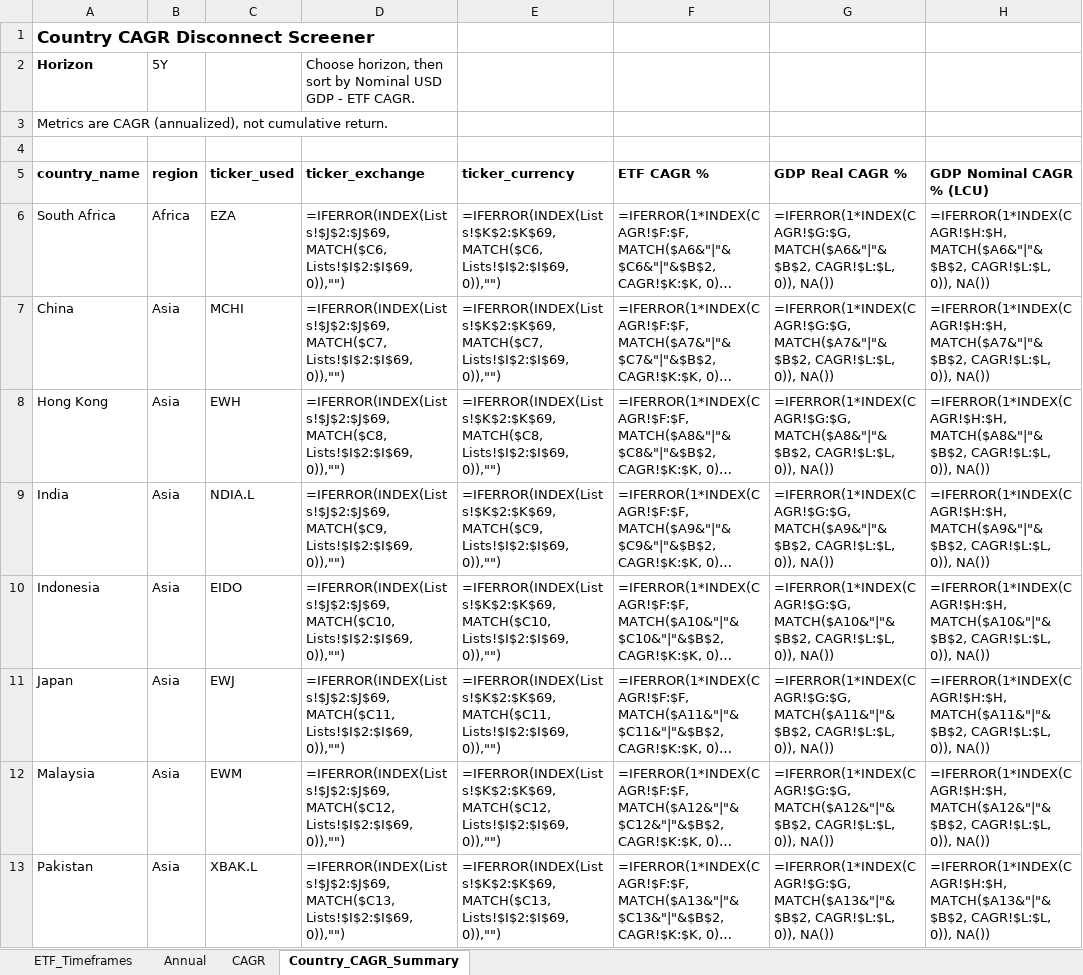
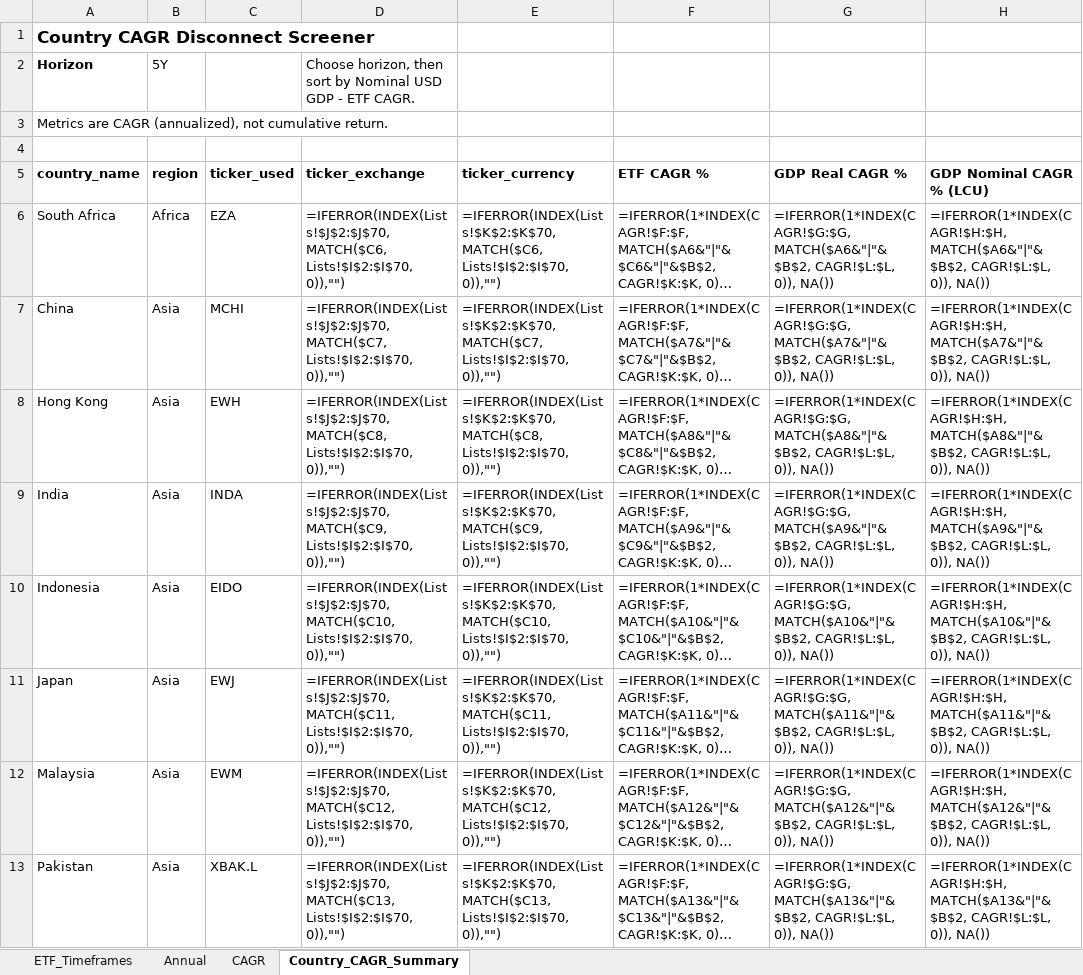
Before and after one commit to RamitChutani/macro-etf-data, an Excel workbook: data/outputs/etf_gdp_dashboard_mvp.xlsx, sheet Country_CAGR_Summary, drawn as a sheet; only a part is shown; long unchanged cells end in …; values as stored, in another font and other column widths than the file's, no borders; formulas without a stored value are shown as written; conditional formats not drawn; the diff covers the shown part only; the diff names each change by its address in the sheet, - before the commit and + after, or states it on an @@ line.

Commit message:
feat: add INDA and CSUS.L, transition to exchange blacklist, and prioritize longest availability for defaults

```diff
--- a/data/outputs/etf_gdp_dashboard_mvp.xlsx (sheet Country_CAGR_Summary)
+++ b/data/outputs/etf_gdp_dashboard_mvp.xlsx (sheet Country_CAGR_Summary)
-D6 (ticker_exchange): =IFERROR(INDEX(Lists!$J$2:$J$69, MATCH($C6, Lists!$I$2:$I$69, 0)),"")
+D6 (ticker_exchange): =IFERROR(INDEX(Lists!$J$2:$J$70, MATCH($C6, Lists!$I$2:$I$70, 0)),"")
-E6 (ticker_currency): =IFERROR(INDEX(Lists!$K$2:$K$69, MATCH($C6, Lists!$I$2:$I$69, 0)),"")
+E6 (ticker_currency): =IFERROR(INDEX(Lists!$K$2:$K$70, MATCH($C6, Lists!$I$2:$I$70, 0)),"")
-D7 (ticker_exchange): =IFERROR(INDEX(Lists!$J$2:$J$69, MATCH($C7, Lists!$I$2:$I$69, 0)),"")
+D7 (ticker_exchange): =IFERROR(INDEX(Lists!$J$2:$J$70, MATCH($C7, Lists!$I$2:$I$70, 0)),"")
-E7 (ticker_currency): =IFERROR(INDEX(Lists!$K$2:$K$69, MATCH($C7, Lists!$I$2:$I$69, 0)),"")
+E7 (ticker_currency): =IFERROR(INDEX(Lists!$K$2:$K$70, MATCH($C7, Lists!$I$2:$I$70, 0)),"")
-D8 (ticker_exchange): =IFERROR(INDEX(Lists!$J$2:$J$69, MATCH($C8, Lists!$I$2:$I$69, 0)),"")
+D8 (ticker_exchange): =IFERROR(INDEX(Lists!$J$2:$J$70, MATCH($C8, Lists!$I$2:$I$70, 0)),"")
-E8 (ticker_currency): =IFERROR(INDEX(Lists!$K$2:$K$69, MATCH($C8, Lists!$I$2:$I$69, 0)),"")
+E8 (ticker_currency): =IFERROR(INDEX(Lists!$K$2:$K$70, MATCH($C8, Lists!$I$2:$I$70, 0)),"")
-C9 (ticker_used): NDIA.L
+C9 (ticker_used): INDA
-D9 (ticker_exchange): =IFERROR(INDEX(Lists!$J$2:$J$69, MATCH($C9, Lists!$I$2:$I$69, 0)),"")
+D9 (ticker_exchange): =IFERROR(INDEX(Lists!$J$2:$J$70, MATCH($C9, Lists!$I$2:$I$70, 0)),"")
-E9 (ticker_currency): =IFERROR(INDEX(Lists!$K$2:$K$69, MATCH($C9, Lists!$I$2:$I$69, 0)),"")
+E9 (ticker_currency): =IFERROR(INDEX(Lists!$K$2:$K$70, MATCH($C9, Lists!$I$2:$I$70, 0)),"")
-D10 (ticker_exchange): =IFERROR(INDEX(Lists!$J$2:$J$69, MATCH($C10, Lists!$I$2:$I$69, 0)),"")
+D10 (ticker_exchange): =IFERROR(INDEX(Lists!$J$2:$J$70, MATCH($C10, Lists!$I$2:$I$70, 0)),"")
-E10 (ticker_currency): =IFERROR(INDEX(Lists!$K$2:$K$69, MATCH($C10, Lists!$I$2:$I$69, 0)),"")
+E10 (ticker_currency): =IFERROR(INDEX(Lists!$K$2:$K$70, MATCH($C10, Lists!$I$2:$I$70, 0)),"")
-D11 (ticker_exchange): =IFERROR(INDEX(Lists!$J$2:$J$69, MATCH($C11, Lists!$I$2:$I$69, 0)),"")
+D11 (ticker_exchange): =IFERROR(INDEX(Lists!$J$2:$J$70, MATCH($C11, Lists!$I$2:$I$70, 0)),"")
-E11 (ticker_currency): =IFERROR(INDEX(Lists!$K$2:$K$69, MATCH($C11, Lists!$I$2:$I$69, 0)),"")
+E11 (ticker_currency): =IFERROR(INDEX(Lists!$K$2:$K$70, MATCH($C11, Lists!$I$2:$I$70, 0)),"")
-D12 (ticker_exchange): =IFERROR(INDEX(Lists!$J$2:$J$69, MATCH($C12, Lists!$I$2:$I$69, 0)),"")
+D12 (ticker_exchange): =IFERROR(INDEX(Lists!$J$2:$J$70, MATCH($C12, Lists!$I$2:$I$70, 0)),"")
-E12 (ticker_currency): =IFERROR(INDEX(Lists!$K$2:$K$69, MATCH($C12, Lists!$I$2:$I$69, 0)),"")
+E12 (ticker_currency): =IFERROR(INDEX(Lists!$K$2:$K$70, MATCH($C12, Lists!$I$2:$I$70, 0)),"")
-D13 (ticker_exchange): =IFERROR(INDEX(Lists!$J$2:$J$69, MATCH($C13, Lists!$I$2:$I$69, 0)),"")
+D13 (ticker_exchange): =IFERROR(INDEX(Lists!$J$2:$J$70, MATCH($C13, Lists!$I$2:$I$70, 0)),"")
-E13 (ticker_currency): =IFERROR(INDEX(Lists!$K$2:$K$69, MATCH($C13, Lists!$I$2:$I$69, 0)),"")
+E13 (ticker_currency): =IFERROR(INDEX(Lists!$K$2:$K$70, MATCH($C13, Lists!$I$2:$I$70, 0)),"")
```
Also changed, not shown: 56 edited cells elsewhere in this sheet, sheet Annual, sheet ETF_Timeframes, sheet CAGR, 5 other files.
